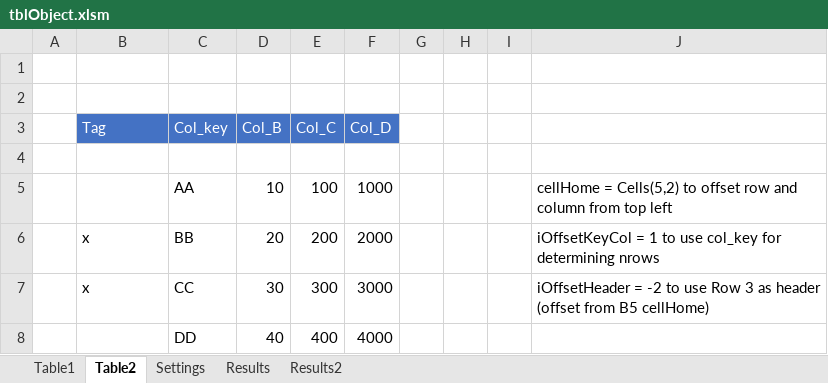
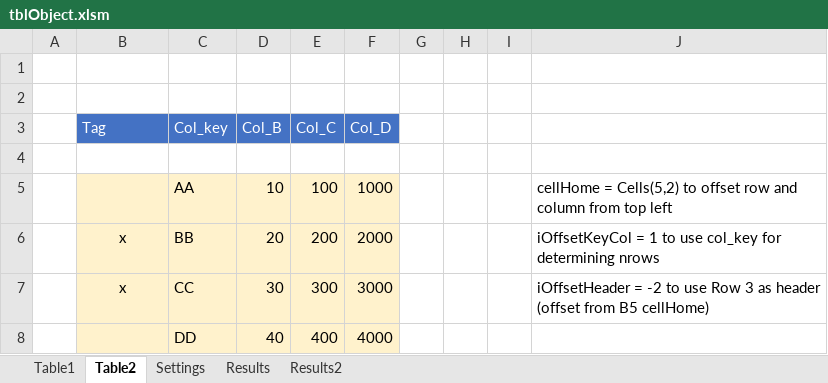
Before and after one commit to jlandgre/Dataframing_Excel, an Excel workbook: tblObject.xlsm, sheet Table2, drawn as a sheet; values as stored, in another font and other column widths than the file's, no borders; the diff names each change by its address in the sheet, - before the commit and + after, or states it on an @@ line.

```diff
--- a/tblObject.xlsm (sheet Table2)
+++ b/tblObject.xlsm (sheet Table2)
-B5:F8 fill: none
+B5:F8 fill: #FFF2CC
-B6:B7 alignment: left
+B6:B7 alignment: center
```
Also changed, not shown: sheet Settings, ErrorTrap.xlsm, 1 other file.
